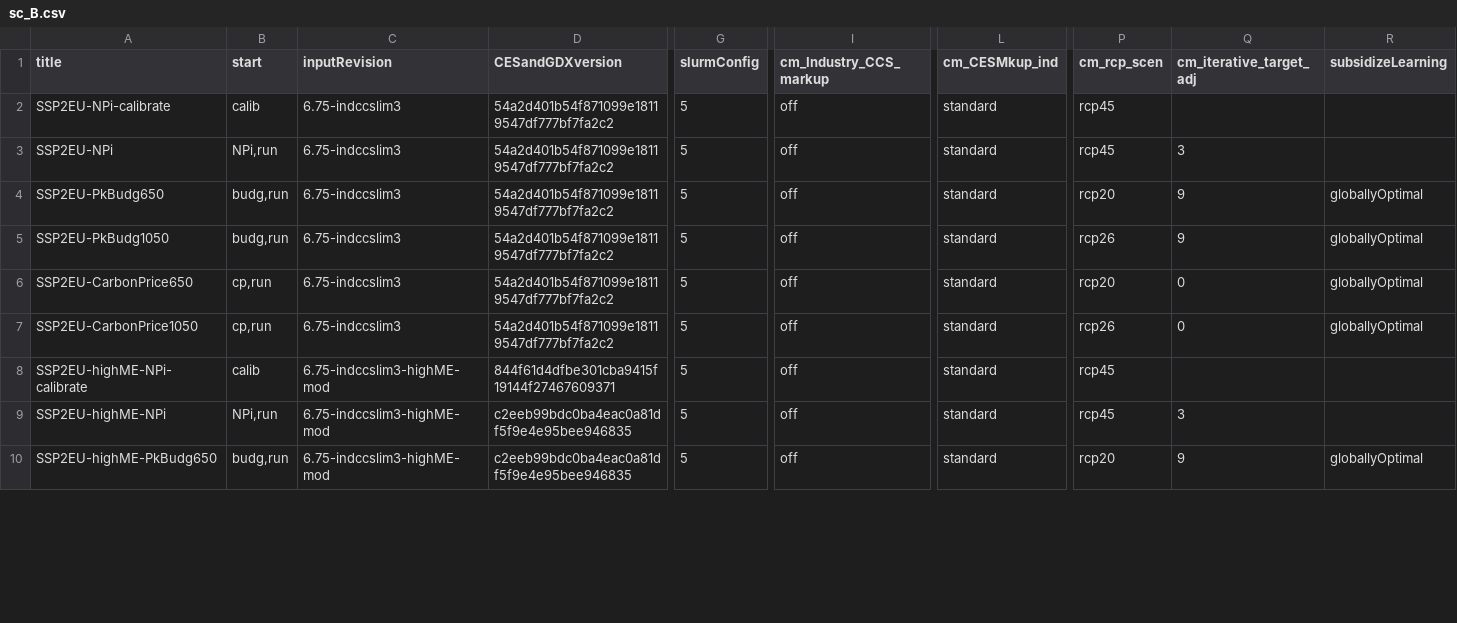
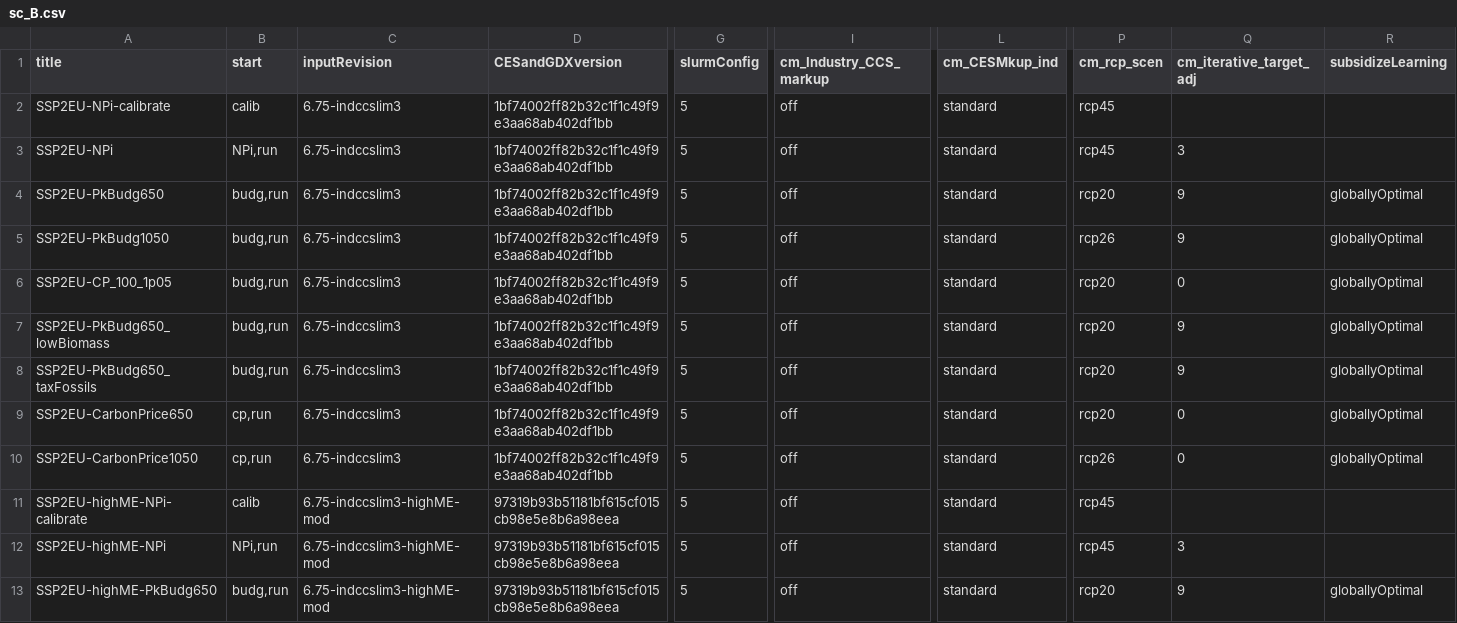
Before and after one commit to 0UmfHxcvx5J7JoaOhFSs5mncnisTJJ6q/remind, a CSV file: config/sc_B.csv, drawn as a sheet; only a part is shown, gaps mark what is left out; addresses are those after the commit; rows hold the shown columns only; the diff covers the shown part only; the diff names each change by its address in the sheet, - before the commit and + after, or states it on an @@ line.

Commit message:
update CES parameters; add sensitivity scenarios

```diff
--- a/config/sc_B.csv
+++ b/config/sc_B.csv
-D2:D5 (CESandGDXversion): 54a2d401b54f871099e18119547df777bf7fa2c2
+D2:D5 (CESandGDXversion): 1bf74002ff82b32c1f1c49f9e3aa68ab402df1bb
+row 6: SSP2EU-CP_100_1p05 | budg,run | 6.75-indccslim3 | 1bf74002ff82b32c1f1c49f9e3aa68ab402df1bb | 5 | off | standard | rcp20 | 0 | globallyOptimal
+row 7: SSP2EU-PkBudg650_lowBiomass | budg,run | 6.75-indccslim3 | 1bf74002ff82b32c1f1c49f9e3aa68ab402df1bb | 5 | off | standard | rcp20 | 9 | globallyOptimal
+row 8: SSP2EU-PkBudg650_taxFossils | budg,run | 6.75-indccslim3 | 1bf74002ff82b32c1f1c49f9e3aa68ab402df1bb | 5 | off | standard | rcp20 | 9 | globallyOptimal
-D9:D10 (CESandGDXversion): 54a2d401b54f871099e18119547df777bf7fa2c2
+D9:D10 (CESandGDXversion): 1bf74002ff82b32c1f1c49f9e3aa68ab402df1bb
-D11 (CESandGDXversion): 844f61d4dfbe301cba9415f19144f27467609371
+D11 (CESandGDXversion): 97319b93b51181bf615cf015cb98e5e8b6a98eea
-D12:D13 (CESandGDXversion): c2eeb99bdc0ba4eac0a81df5f9e4e95bee946835
+D12:D13 (CESandGDXversion): 97319b93b51181bf615cf015cb98e5e8b6a98eea
```
Also changed, not shown: 11 edited cells elsewhere in this file.
